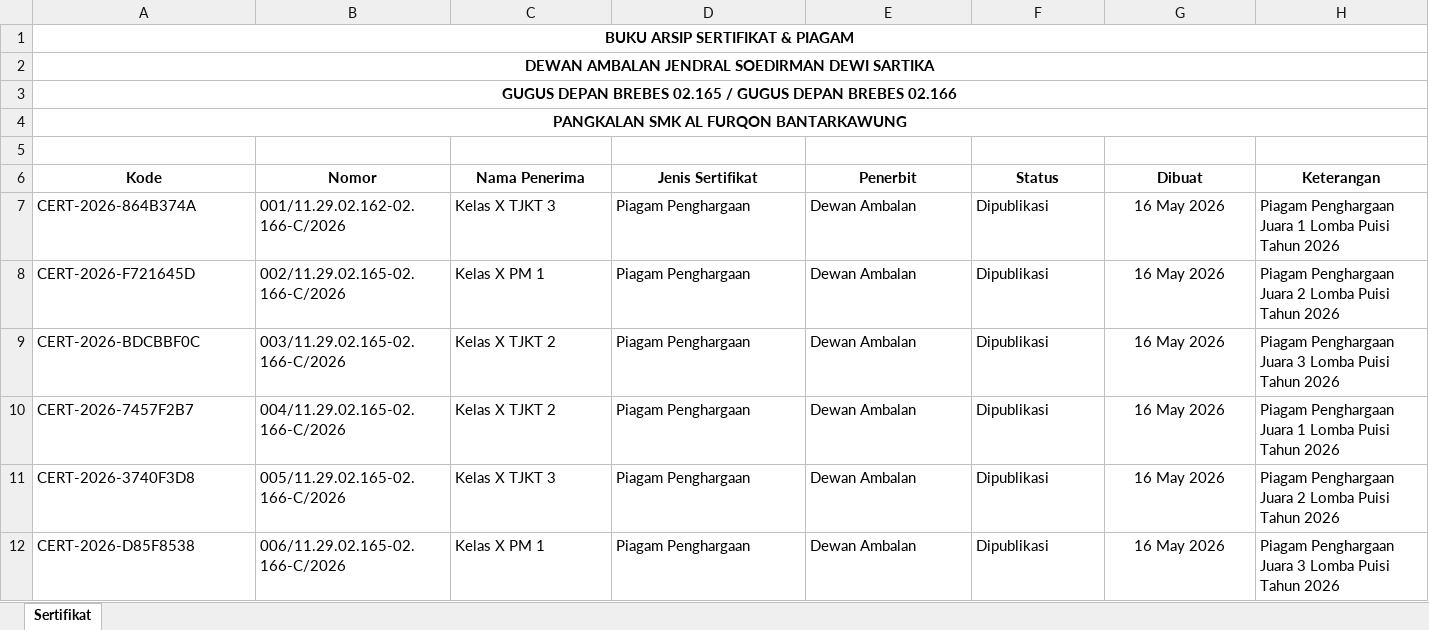
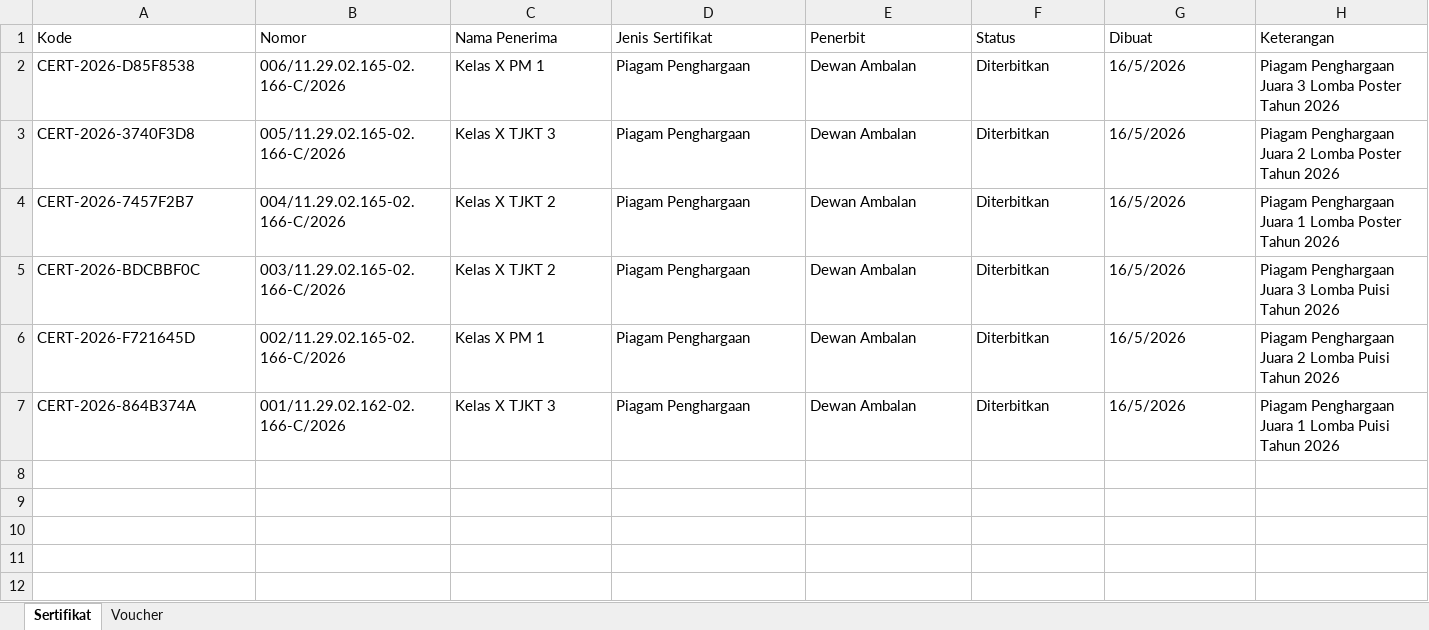
Before and after one commit to Raffy7712/Web_Dewan_Ambalan, an Excel workbook: Buku sertifikat dan piagam.xlsx, sheet Sertifikat, drawn as a sheet; values as stored, in another font and other column widths than the file's, no borders; table styles not drawn; removed rows and columns are numbered as before the commit, all else as after; the diff names each change by its address in the sheet, - before the commit and + after, or states it on an @@ line.

Commit message:
update: export Buku sertifikat dan piagam.xlsx from actual database

```diff
--- a/Buku sertifikat dan piagam.xlsx (sheet Sertifikat)
+++ b/Buku sertifikat dan piagam.xlsx (sheet Sertifikat)
+sheet tab: Voucher
-row 1: BUKU ARSIP SERTIFIKAT & PIAGAM
-row 2: DEWAN AMBALAN JENDRAL SOEDIRMAN DEWI SARTIKA
-row 3: GUGUS DEPAN BREBES 02.165 / GUGUS DEPAN BREBES 02.166
-row 4: PANGKALAN SMK AL FURQON BANTARKAWUNG
-row 5: (empty)
@@ A1:H1 bold: on → off, alignment: center → left @@
+row 2: CERT-2026-D85F8538 | 006/11.29.02.165-02.166-C/2026 | Kelas X PM 1 | Piagam Penghargaan | Dewan Ambalan | Diterbitkan | 16/5/2026 | Piagam Penghargaan Juara 3 Lomba Poster Tahun 2026
-A3 (Kode): CERT-2026-864B374A
+A3 (Kode): CERT-2026-3740F3D8
-B3 (Nomor): 001/11.29.02.162-02.166-C/2026
+B3 (Nomor): 005/11.29.02.165-02.166-C/2026
-F3:F7 (Status): Dipublikasi
+F3:F7 (Status): Diterbitkan
-G3:G7 (Dibuat): 16 May 2026
+G3:G7 (Dibuat): 16/5/2026
-G3:G7 alignment: center
+G3:G7 alignment: left
-H3 (Keterangan): …Penghargaan Juara 1 Lomba Puisi Tahun 2026
+H3 (Keterangan): …Penghargaan Juara 2 Lomba Poster Tahun 2026
-A4 (Kode): CERT-2026-F721645D
+A4 (Kode): CERT-2026-7457F2B7
-B4 (Nomor): 002/11.29.02.165-02.166-C/2026
+B4 (Nomor): 004/11.29.02.165-02.166-C/2026
-C4 (Nama Penerima): Kelas X PM 1
+C4 (Nama Penerima): Kelas X TJKT 2
-H4 (Keterangan): …Penghargaan Juara 2 Lomba Puisi Tahun 2026
+H4 (Keterangan): …Penghargaan Juara 1 Lomba Poster Tahun 2026
-A6 (Kode): CERT-2026-7457F2B7
+A6 (Kode): CERT-2026-F721645D
-B6 (Nomor): 004/11.29.02.165-02.166-C/2026
+B6 (Nomor): 002/11.29.02.165-02.166-C/2026
-C6 (Nama Penerima): Kelas X TJKT 2
+C6 (Nama Penerima): Kelas X PM 1
-H6 (Keterangan): …Penghargaan Juara 1 Lomba Puisi…
+H6 (Keterangan): …Penghargaan Juara 2 Lomba Puisi…
-A7 (Kode): CERT-2026-3740F3D8
+A7 (Kode): CERT-2026-864B374A
-B7 (Nomor): 005/11.29.02.165-02.166-C/2026
+B7 (Nomor): 001/11.29.02.162-02.166-C/2026
-H7 (Keterangan): …Penghargaan Juara 2 Lomba Puisi…
+H7 (Keterangan): …Penghargaan Juara 1 Lomba Puisi…
-row 12: CERT-2026-D85F8538 | 006/11.29.02.165-02.166-C/2026 | Kelas X PM 1 | Piagam Penghargaan | Dewan Ambalan | Dipublikasi | 16 May 2026 | Piagam Penghargaan Juara 3 Lomba Puisi Tahun 2026
```
Also changed, not shown: 1 other file.
